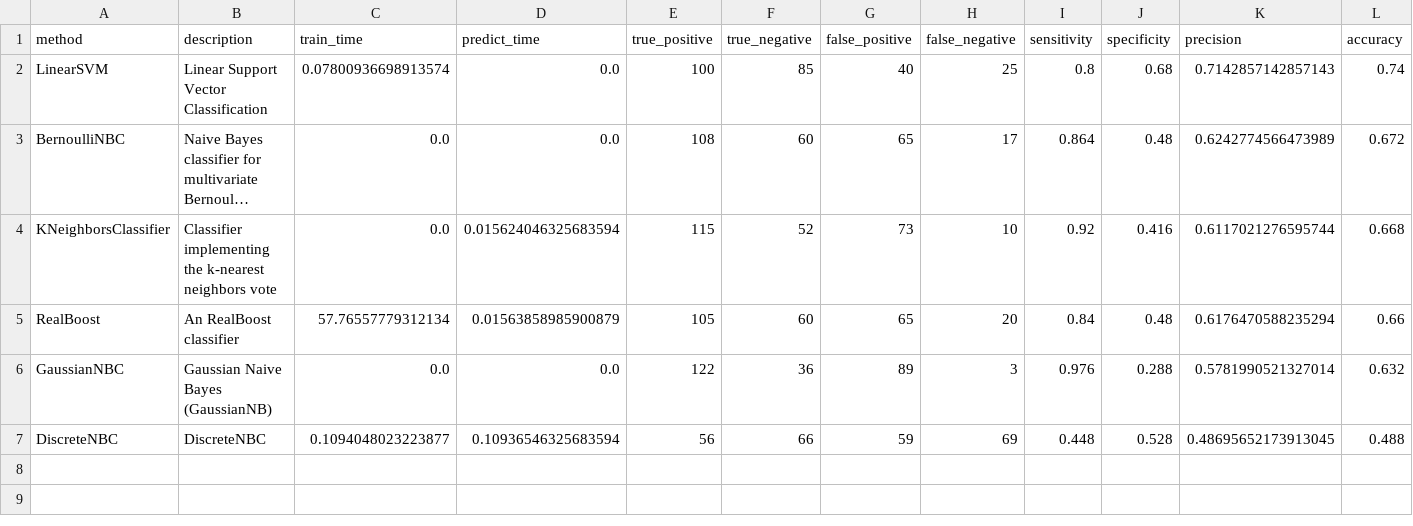
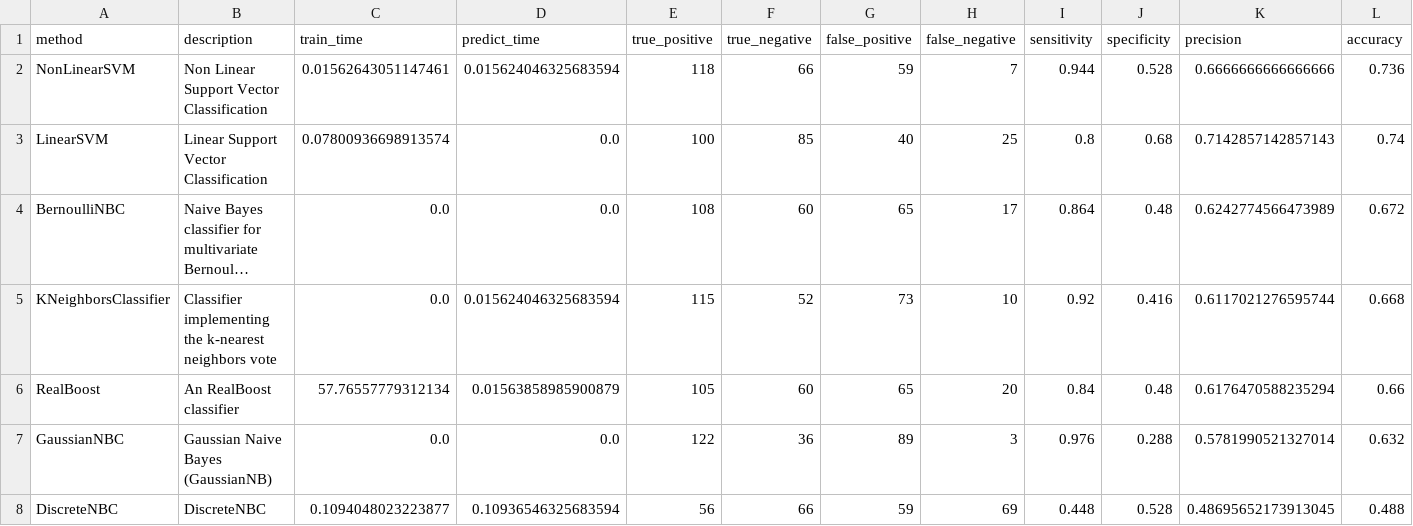
Before and after one commit to wl44545/wl44545.github.io, a CSV file: praca-inzynierska/history/2022_01_10_11_13_04_007056/results.csv, drawn as a sheet; only a part is shown; long unchanged cells end in …; rows hold the shown columns only; the diff names each change by its address in the sheet, - before the commit and + after, or states it on an @@ line.

Commit message:
Autocommit with results

```diff
--- a/praca-inzynierska/history/2022_01_10_11_13_04_007056/results.csv
+++ b/praca-inzynierska/history/2022_01_10_11_13_04_007056/results.csv
+row 2: NonLinearSVM | Non Linear Support Vector Classification | 0.01562643051147461 | 0.015624046325683594 | 118 | 66 | 59 | 7 | 0.944 | 0.528 | 0.6666666666666666 | 0.736
```
Also changed, not shown: 5 other files.
